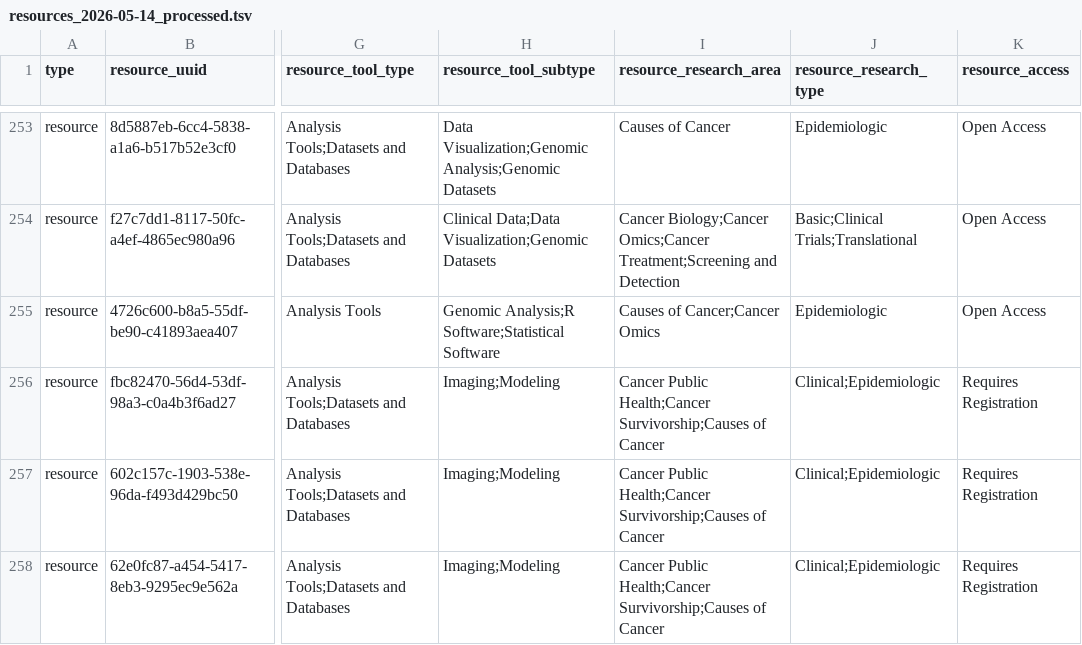
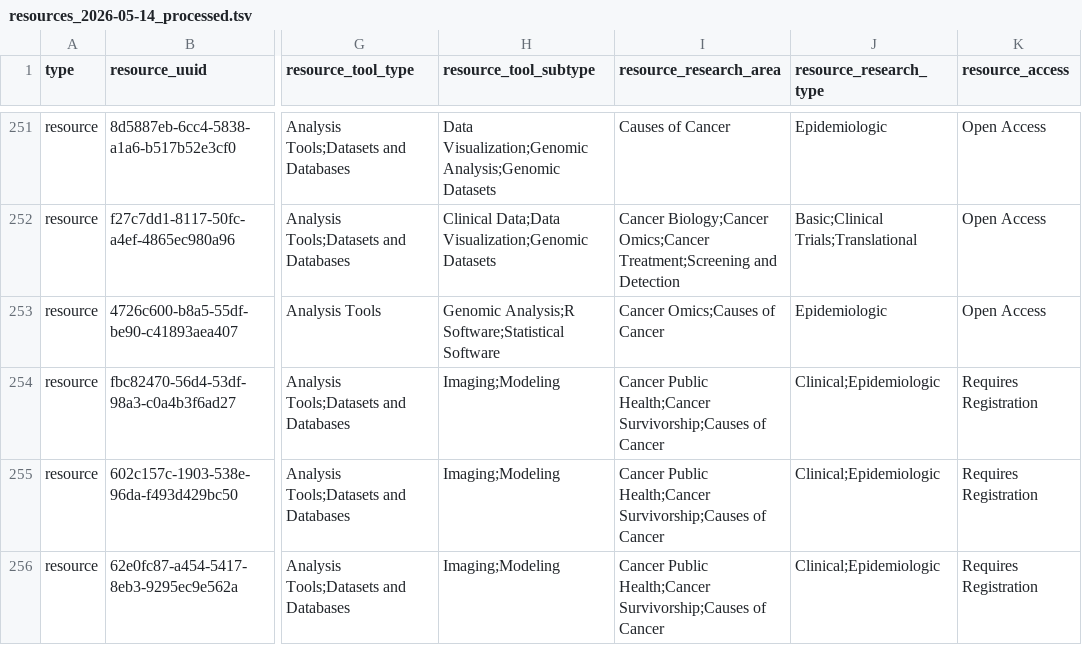
Before and after one commit to CBIIT/INS-Data, a TSV file: data/02_output/resources/resources_2026-05-14_processed.tsv, drawn as a sheet; only a part is shown, gaps mark what is left out; addresses are those after the commit; the diff covers the shown part only; the diff names each change by its address in the sheet, - before the commit and + after, or states it on an @@ line.

```diff
--- a/data/02_output/resources/resources_2026-05-14_processed.tsv
+++ b/data/02_output/resources/resources_2026-05-14_processed.tsv
-I253 (resource_research_area): Causes of Cancer;Cancer Omics
+I253 (resource_research_area): Cancer Omics;Causes of Cancer
```
Also changed, not shown: 2 removed rows and 26 edited cells elsewhere in this file, data/01_intermediate/resources/resources_2026-05-14.tsv, 1 other file.
